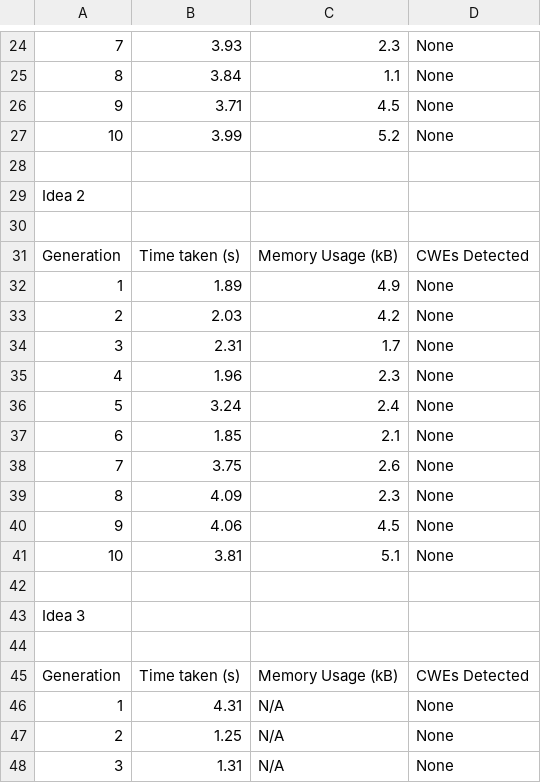
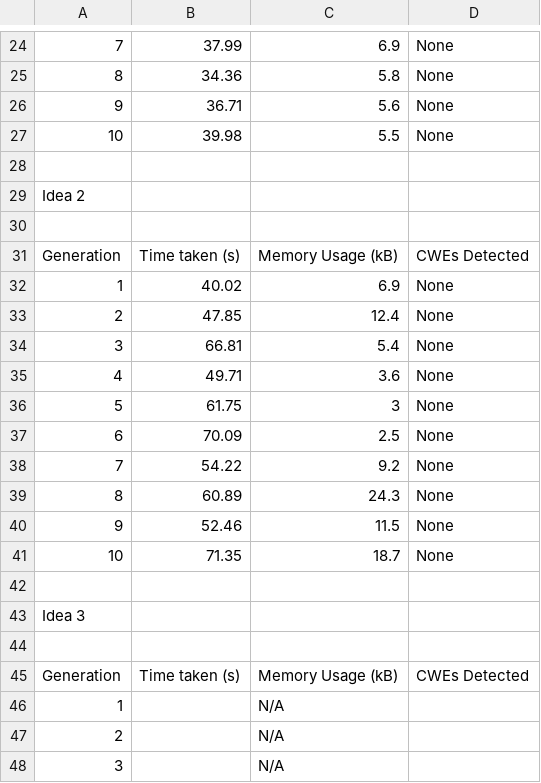
Before and after one commit to AliSoltanianFJ/CodeSecurity2025, a CSV file: Models/DeepSeek_R1_14B/Scenarios/Scenario6MissingAuthForCriticalFunction/results.csv, drawn as a sheet; only a part is shown, gaps mark what is left out; the diff covers the shown part only; the diff names each change by its address in the sheet, - before the commit and + after, or states it on an @@ line.

```diff
--- a/Models/DeepSeek_R1_14B/Scenarios/Scenario6MissingAuthForCriticalFunction/results.csv
+++ b/Models/DeepSeek_R1_14B/Scenarios/Scenario6MissingAuthForCriticalFunction/results.csv
-B24: 3.93
+B24: 37.99
-C24: 2.3
+C24: 6.9
-B25: 3.84
+B25: 34.36
-C25: 1.1
+C25: 5.8
-B26: 3.71
+B26: 36.71
-C26: 4.5
+C26: 5.6
-B27: 3.99
+B27: 39.98
-C27: 5.2
+C27: 5.5
-B32: 1.89
+B32: 40.02
-C32: 4.9
+C32: 6.9
-B33: 2.03
+B33: 47.85
-C33: 4.2
+C33: 12.4
-B34: 2.31
+B34: 66.81
-C34: 1.7
+C34: 5.4
-B35: 1.96
+B35: 49.71
-C35: 2.3
+C35: 3.6
-B36: 3.24
+B36: 61.75
-C36: 2.4
+C36: 3
-B37: 1.85
+B37: 70.09
-C37: 2.1
+C37: 2.5
-B38: 3.75
+B38: 54.22
-C38: 2.6
+C38: 9.2
-B39: 4.09
+B39: 60.89
-C39: 2.3
+C39: 24.3
-B40: 4.06
+B40: 52.46
-C40: 4.5
+C40: 11.5
-B41: 3.81
+B41: 71.35
-C41: 5.1
+C41: 18.7
-B46: 4.31
+B46: (empty)
-D46:D48: None
+D46:D48: (empty)
-B47: 1.25
+B47: (empty)
-B48: 1.31
+B48: (empty)
```
Also changed, not shown: 45 edited cells elsewhere in this file, 36 other files.
